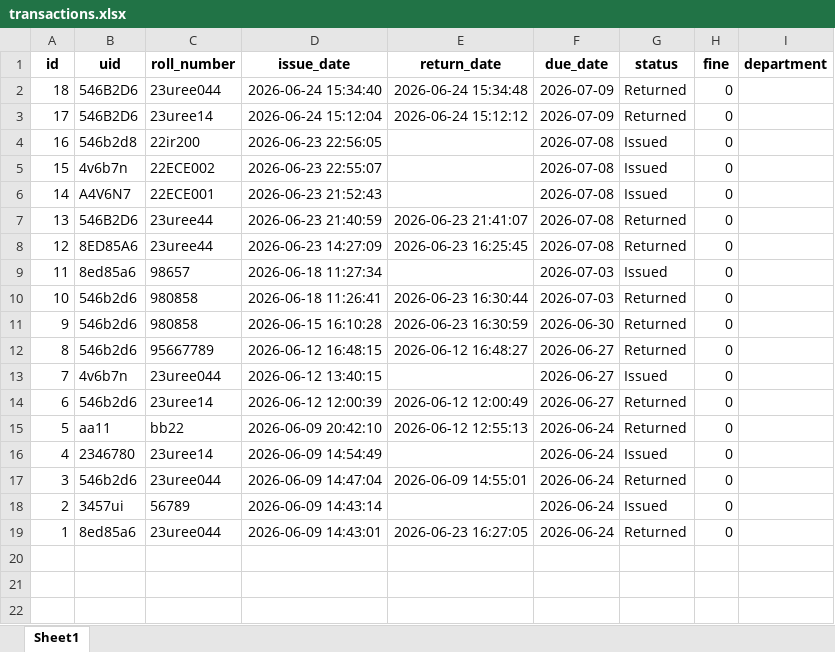
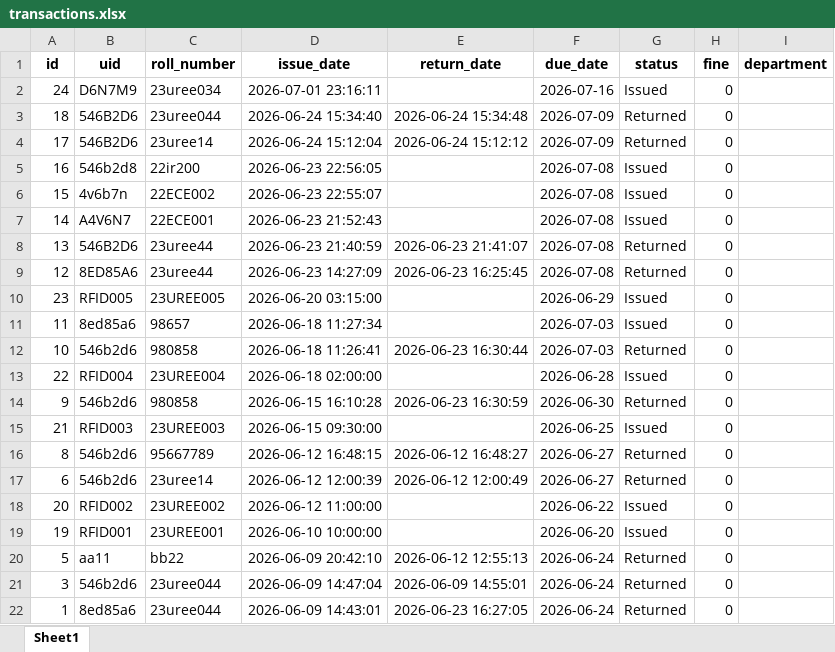
Before and after one commit to Gayathiri-11/RFID-Library-Management-System, an Excel workbook: transactions.xlsx, sheet Sheet1, drawn as a sheet; values as stored, in another font and other column widths than the file's, no borders; removed rows and columns are numbered as before the commit, all else as after; the diff names each change by its address in the sheet, - before the commit and + after, or states it on an @@ line.

Commit message:
issue page

```diff
--- a/transactions.xlsx (sheet Sheet1)
+++ b/transactions.xlsx (sheet Sheet1)
+row 2: 24 | D6N7M9 | 23uree034 | 2026-07-01 23:16:11 |  | 2026-07-16 | Issued | 0
+row 10: 23 | RFID005 | 23UREE005 | 2026-06-20 03:15:00 |  | 2026-06-29 | Issued | 0
+row 13: 22 | RFID004 | 23UREE004 | 2026-06-18 02:00:00 |  | 2026-06-28 | Issued | 0
+row 15: 21 | RFID003 | 23UREE003 | 2026-06-15 09:30:00 |  | 2026-06-25 | Issued | 0
-row 13: 7 | 4v6b7n | 23uree044 | 2026-06-12 13:40:15 |  | 2026-06-27 | Issued | 0
+row 18: 20 | RFID002 | 23UREE002 | 2026-06-12 11:00:00 |  | 2026-06-22 | Issued | 0
+row 19: 19 | RFID001 | 23UREE001 | 2026-06-10 10:00:00 |  | 2026-06-20 | Issued | 0
-row 16: 4 | 2346780 | 23uree14 | 2026-06-09 14:54:49 |  | 2026-06-24 | Issued | 0
-row 18: 2 | 3457ui | 56789 | 2026-06-09 14:43:14 |  | 2026-06-24 | Issued | 0
```
Also changed, not shown: 4 other files.
